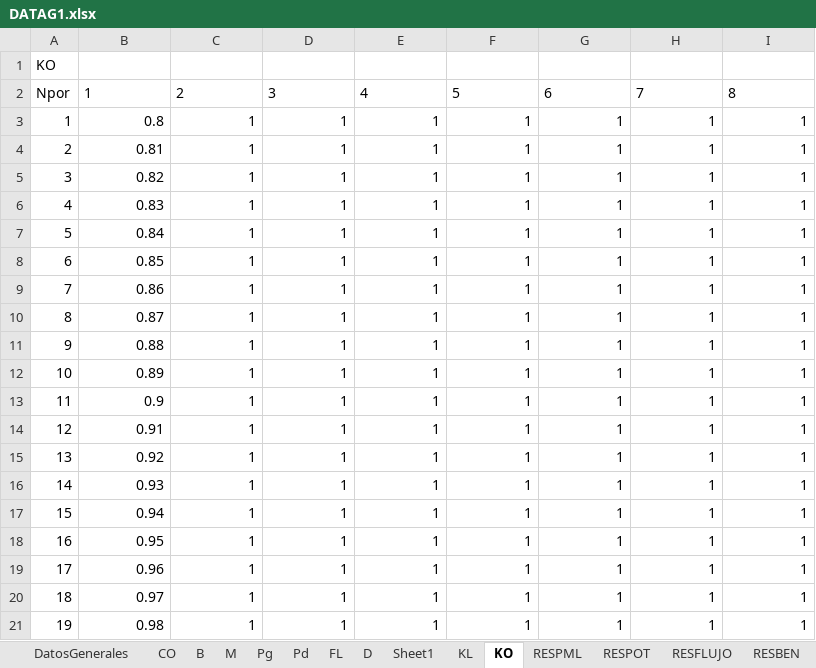
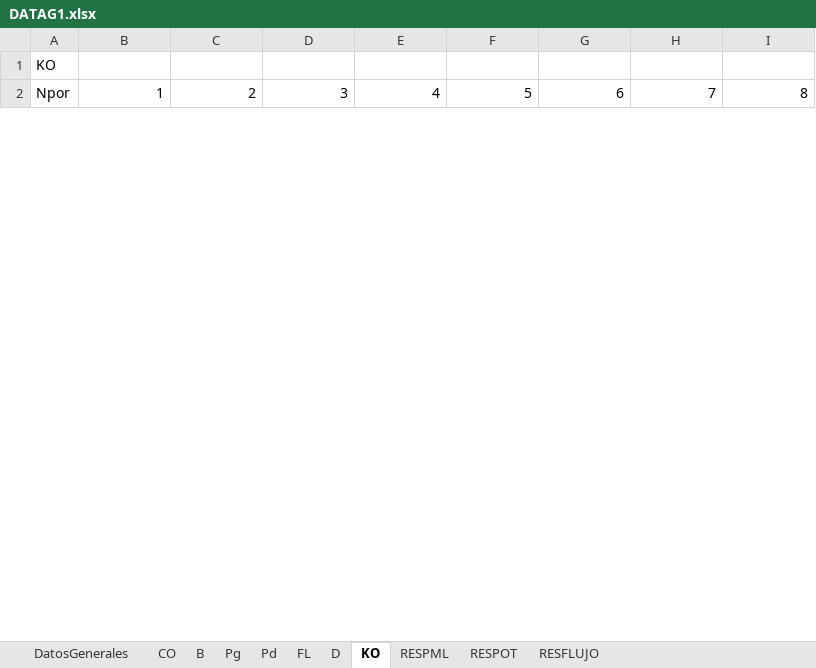
Before and after one commit to AntonMADA/Game-Theory-and-its-Impact-on-Economic-Profit-in-the-Electric-Power-Market, an Excel workbook: DATAG1.xlsx, sheet KO, drawn as a sheet; only a part is shown; values as stored, in another font and other column widths than the file's, no borders; table styles not drawn; the diff covers the shown part only; the diff names each change by its address in the sheet, - before the commit and + after, or states it on an @@ line.

```diff
--- a/DATAG1.xlsx (sheet KO)
+++ b/DATAG1.xlsx (sheet KO)
-sheet tab: M
-sheet tab: Sheet1
-sheet tab: KL
-sheet tab: RESBEN
-B2:I2 alignment: left
+B2:I2 alignment: right
-row 3: 1 | 0.8 | 1 | 1 | 1 | 1 | 1 | 1 | 1
-row 4: 2 | 0.81 | 1 | 1 | 1 | 1 | 1 | 1 | 1
-row 5: 3 | 0.82 | 1 | 1 | 1 | 1 | 1 | 1 | 1
-row 6: 4 | 0.83 | 1 | 1 | 1 | 1 | 1 | 1 | 1
-row 7: 5 | 0.84 | 1 | 1 | 1 | 1 | 1 | 1 | 1
-row 8: 6 | 0.85 | 1 | 1 | 1 | 1 | 1 | 1 | 1
-row 9: 7 | 0.86 | 1 | 1 | 1 | 1 | 1 | 1 | 1
-row 10: 8 | 0.87 | 1 | 1 | 1 | 1 | 1 | 1 | 1
-row 11: 9 | 0.88 | 1 | 1 | 1 | 1 | 1 | 1 | 1
-row 12: 10 | 0.89 | 1 | 1 | 1 | 1 | 1 | 1 | 1
-row 13: 11 | 0.9 | 1 | 1 | 1 | 1 | 1 | 1 | 1
-row 14: 12 | 0.91 | 1 | 1 | 1 | 1 | 1 | 1 | 1
-row 15: 13 | 0.92 | 1 | 1 | 1 | 1 | 1 | 1 | 1
-row 16: 14 | 0.93 | 1 | 1 | 1 | 1 | 1 | 1 | 1
-row 17: 15 | 0.94 | 1 | 1 | 1 | 1 | 1 | 1 | 1
-row 18: 16 | 0.95 | 1 | 1 | 1 | 1 | 1 | 1 | 1
-row 19: 17 | 0.96 | 1 | 1 | 1 | 1 | 1 | 1 | 1
-row 20: 18 | 0.97 | 1 | 1 | 1 | 1 | 1 | 1 | 1
-row 21: 19 | 0.98 | 1 | 1 | 1 | 1 | 1 | 1 | 1
```
Also changed, not shown: 181 removed rows, 60 edited cells, cell formats and row numbers in column A elsewhere in this sheet, sheet RESFLUJO, sheet RESPML, sheet RESPOT, sheet CO, sheet B, sheet Pg, 1 more sheet, formulas that keep their value, 10 other files.
